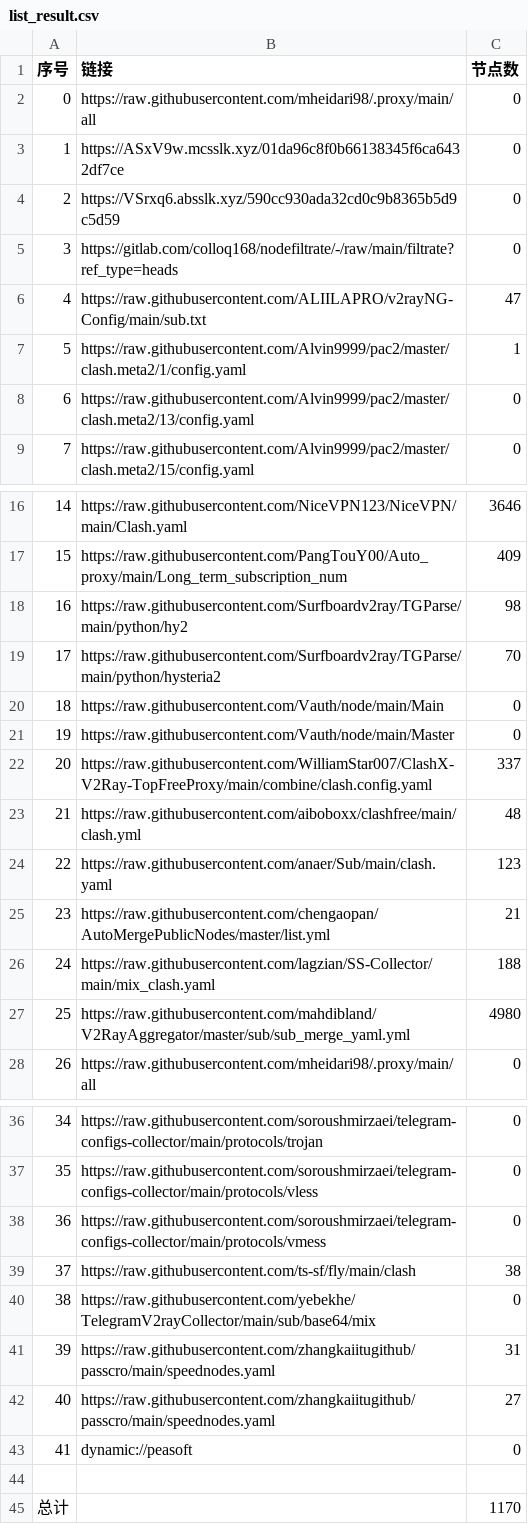
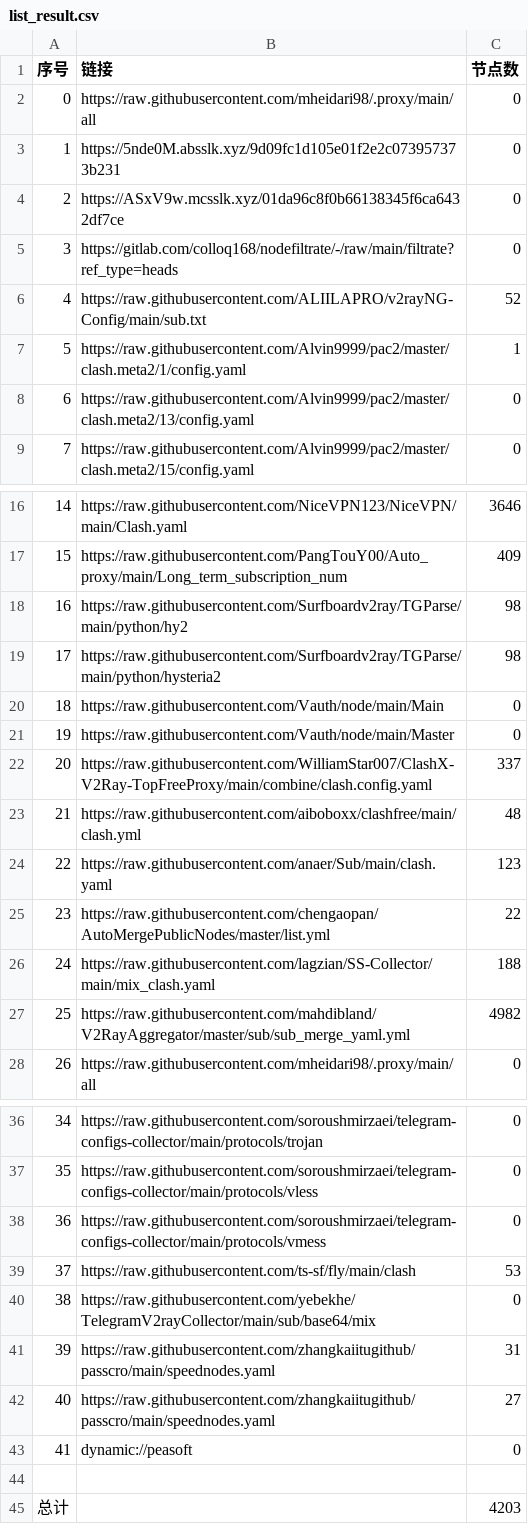
Before and after one commit to EvilCY/NoMoreWalls, a CSV file: list_result.csv, drawn as a sheet; only a part is shown, gaps mark what is left out.

```diff
--- a/list_result.csv
+++ b/list_result.csv
@@ -2,6 +2,6 @@
 0, https://raw.githubusercontent.com/mheidari98/.proxy/main/all,0
-1,https://ASxV9w.mcsslk.xyz/01da96c8f0b66138345f6ca6432df7ce,0
-2,https://VSrxq6.absslk.xyz/590cc930ada32cd0c9b8365b5d9c5d59,0
+1,https://5nde0M.absslk.xyz/9d09fc1d105e01f2e2c073957373b231,0
+2,https://ASxV9w.mcsslk.xyz/01da96c8f0b66138345f6ca6432df7ce,0
 3,https://gitlab.com/colloq168/nodefiltrate/-/raw/main/filtrate?ref_type=heads,0
-4,https://raw.githubusercontent.com/ALIILAPRO/v2rayNG-Config/main/sub.txt,47
+4,https://raw.githubusercontent.com/ALIILAPRO/v2rayNG-Config/main/sub.txt,52
 5,https://raw.githubusercontent.com/Alvin9999/pac2/master/clash.meta2/1/config.yaml,1
@@ -18,3 +18,3 @@
 16,https://raw.githubusercontent.com/Surfboardv2ray/TGParse/main/python/hy2,98
-17,https://raw.githubusercontent.com/Surfboardv2ray/TGParse/main/python/hysteria2,70
+17,https://raw.githubusercontent.com/Surfboardv2ray/TGParse/main/python/hysteria2,98
 18,https://raw.githubusercontent.com/Vauth/node/main/Main,0
@@ -24,5 +24,5 @@
 22,https://raw.githubusercontent.com/anaer/Sub/main/clash.yaml,123
-23,https://raw.githubusercontent.com/chengaopan/AutoMergePublicNodes/master/list.yml,21
+23,https://raw.githubusercontent.com/chengaopan/AutoMergePublicNodes/master/list.yml,22
 24,https://raw.githubusercontent.com/lagzian/SS-Collector/main/mix_clash.yaml,188
-25,https://raw.githubusercontent.com/mahdibland/V2RayAggregator/master/sub/sub_merge_yaml.yml,4980
+25,https://raw.githubusercontent.com/mahdibland/V2RayAggregator/master/sub/sub_merge_yaml.yml,4982
 26,https://raw.githubusercontent.com/mheidari98/.proxy/main/all,0
@@ -38,3 +38,3 @@
 36,https://raw.githubusercontent.com/soroushmirzaei/telegram-configs-collector/main/protocols/vmess,0
-37,https://raw.githubusercontent.com/ts-sf/fly/main/clash,38
+37,https://raw.githubusercontent.com/ts-sf/fly/main/clash,53
 38,https://raw.githubusercontent.com/yebekhe/TelegramV2rayCollector/main/sub/base64/mix,0
@@ -44,2 +44,2 @@
 
-总计,,1170
+总计,,4203
```
Also changed, not shown: 33 other files.
